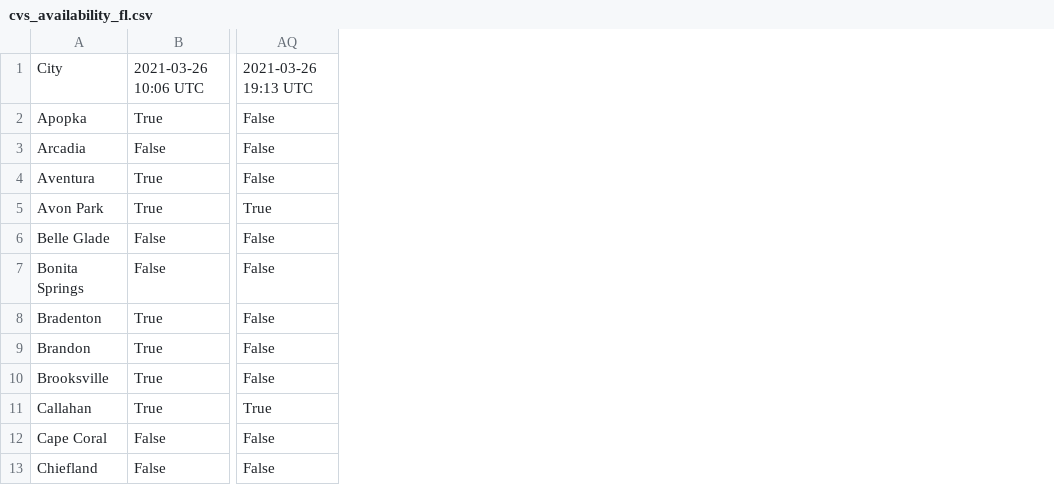
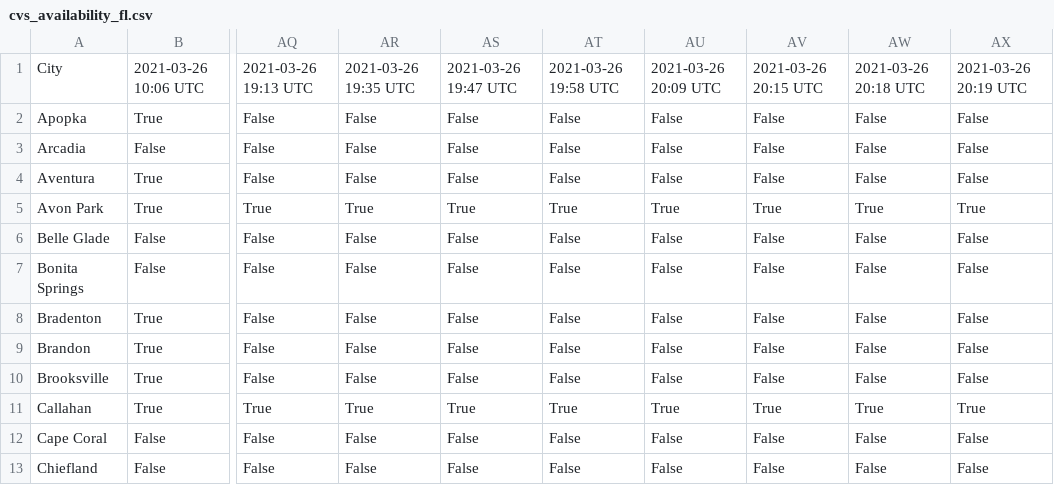
Before and after one commit to dnoenickx/CVS-Availability, a CSV file: data/cvs_availability_fl.csv, drawn as a sheet; only a part is shown, gaps mark what is left out; the diff names each change by its address in the sheet, - before the commit and + after, or states it on an @@ line.

```diff
--- a/data/cvs_availability_fl.csv
+++ b/data/cvs_availability_fl.csv
+column AR, rows 1-13: 2021-03-26 19:35 UTC | False | False | False | True | False | False | False | False | False | True | False | False
+column AS, rows 1-13: 2021-03-26 19:47 UTC | False | False | False | True | False | False | False | False | False | True | False | False
+column AT, rows 1-13: 2021-03-26 19:58 UTC | False | False | False | True | False | False | False | False | False | True | False | False
+column AU, rows 1-13: 2021-03-26 20:09 UTC | False | False | False | True | False | False | False | False | False | True | False | False
+column AV, rows 1-13: 2021-03-26 20:15 UTC | False | False | False | True | False | False | False | False | False | True | False | False
+column AW, rows 1-13: 2021-03-26 20:18 UTC | False | False | False | True | False | False | False | False | False | True | False | False
+column AX, rows 1-13: 2021-03-26 20:19 UTC | False | False | False | True | False | False | False | False | False | True | False | False
```
Also changed, not shown: data/cvs_availability_al.csv, data/cvs_availability_ma.csv, 38 other files.
